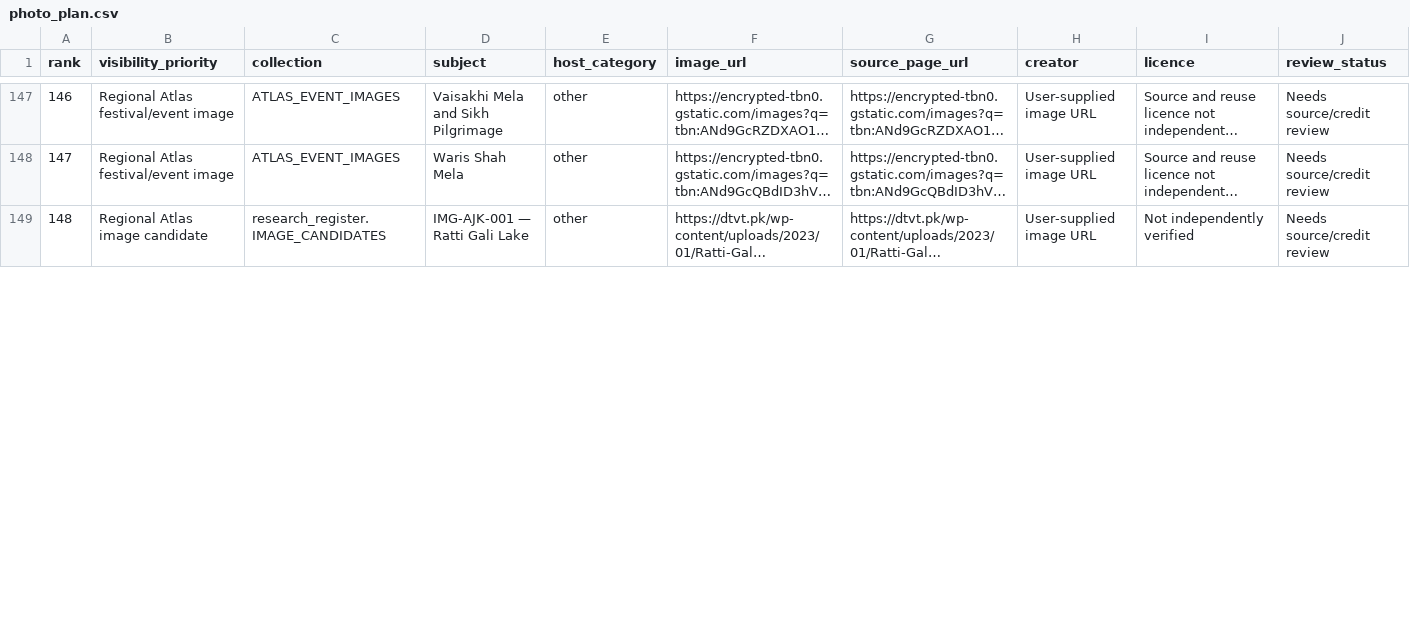
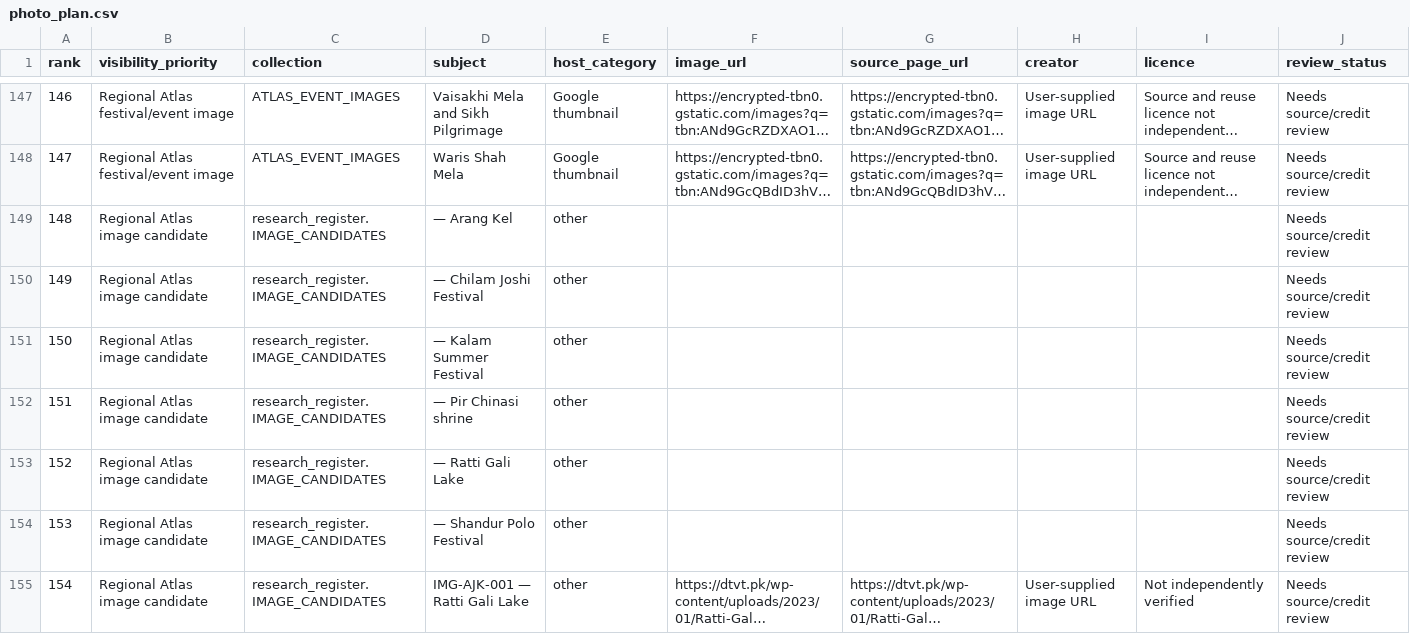
Before and after one commit to Joeybuilds043/fintour-agile, a CSV file: docs/photo_plan.csv, drawn as a sheet; only a part is shown, gaps mark what is left out; long unchanged cells end in …; addresses are those after the commit; the diff covers the shown part only; the diff names each change by its address in the sheet, - before the commit and + after, or states it on an @@ line.

Commit message:
Correct photo host classification and include every candidate

```diff
--- a/docs/photo_plan.csv
+++ b/docs/photo_plan.csv
-E147:E148 (host_category): other
+E147:E148 (host_category): Google thumbnail
+row 149: 148 | Regional Atlas image candidate | research_register.IMAGE_CANDIDATES | — Arang Kel | other |  |  |  |  | Needs source/credit review
+row 150: 149 | Regional Atlas image candidate | research_register.IMAGE_CANDIDATES | — Chilam Joshi Festival | other |  |  |  |  | Needs source/credit review
+row 151: 150 | Regional Atlas image candidate | research_register.IMAGE_CANDIDATES | — Kalam Summer Festival | other |  |  |  |  | Needs source/credit review
+row 152: 151 | Regional Atlas image candidate | research_register.IMAGE_CANDIDATES | — Pir Chinasi shrine | other |  |  |  |  | Needs source/credit review
+row 153: 152 | Regional Atlas image candidate | research_register.IMAGE_CANDIDATES | — Ratti Gali Lake | other |  |  |  |  | Needs source/credit review
+row 154: 153 | Regional Atlas image candidate | research_register.IMAGE_CANDIDATES | — Shandur Polo Festival | other |  |  |  |  | Needs source/credit review
@@ column A (rank) renumbered from row 155 down @@
```
Also changed, not shown: 112 edited cells elsewhere in this file.
